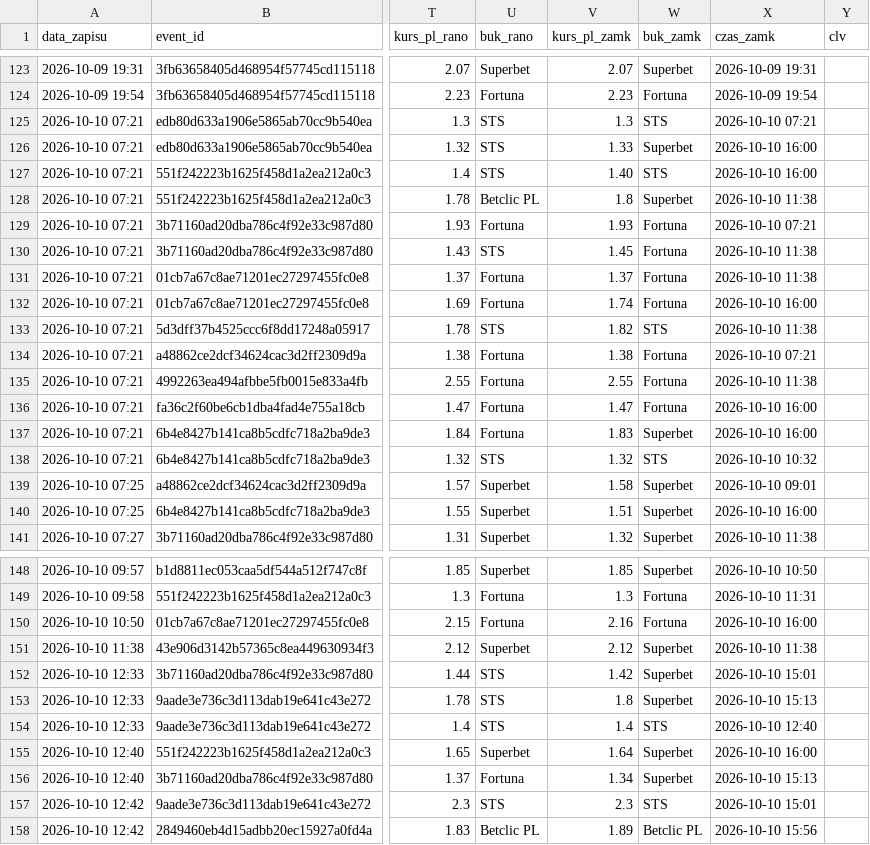
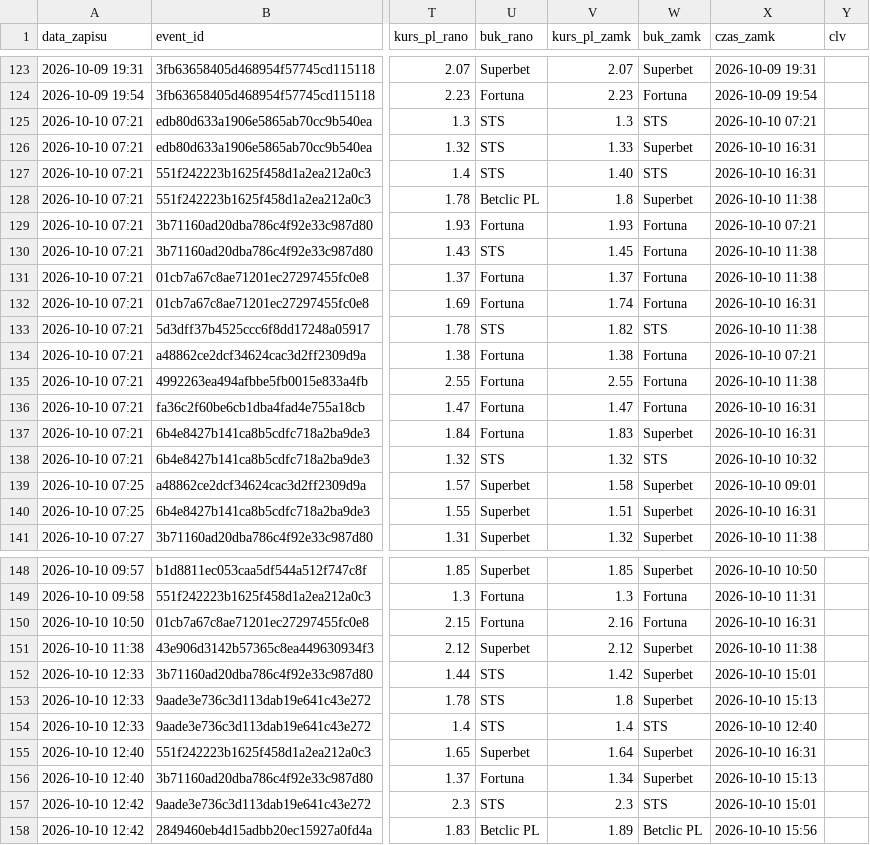
Before and after one commit to lewym90/typer, a CSV file: docs/data/typy_value.csv, drawn as a sheet; only a part is shown, gaps mark what is left out; the diff names each change by its address in the sheet, - before the commit and + after, or states it on an @@ line.

```diff
--- a/docs/data/typy_value.csv
+++ b/docs/data/typy_value.csv
-X126:X127 (czas_zamk): 2026-10-10 16:00
+X126:X127 (czas_zamk): 2026-10-10 16:31
-X132 (czas_zamk): 2026-10-10 16:00
+X132 (czas_zamk): 2026-10-10 16:31
-X136:X137 (czas_zamk): 2026-10-10 16:00
+X136:X137 (czas_zamk): 2026-10-10 16:31
-X140 (czas_zamk): 2026-10-10 16:00
+X140 (czas_zamk): 2026-10-10 16:31
-X150 (czas_zamk): 2026-10-10 16:00
+X150 (czas_zamk): 2026-10-10 16:31
-X155 (czas_zamk): 2026-10-10 16:00
+X155 (czas_zamk): 2026-10-10 16:31
```
Also changed, not shown: docs/data/typy_inne.csv, docs/data/typy_pewne.csv, 8 other files.
